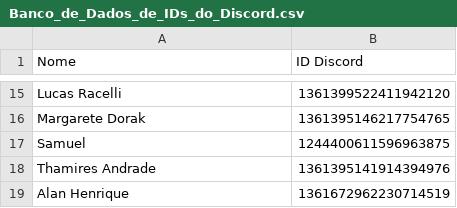
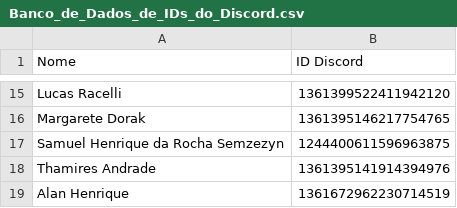
Before and after one commit to BMZadvogadosassociados/Extrato, a CSV file: Banco_de_Dados_de_IDs_do_Discord.csv, drawn as a sheet; only a part is shown, gaps mark what is left out.

Commit message:
Update Banco_de_Dados_de_IDs_do_Discord.csv

```diff
--- a/Banco_de_Dados_de_IDs_do_Discord.csv
+++ b/Banco_de_Dados_de_IDs_do_Discord.csv
@@ -16,3 +16,3 @@ Lucas Racelli,1361399522411942120
 Margarete Dorak,1361395146217754765
-Samuel,1244400611596963875
+Samuel Henrique da Rocha Semzezyn,1244400611596963875
 Thamires Andrade,1361395141914394976
```
